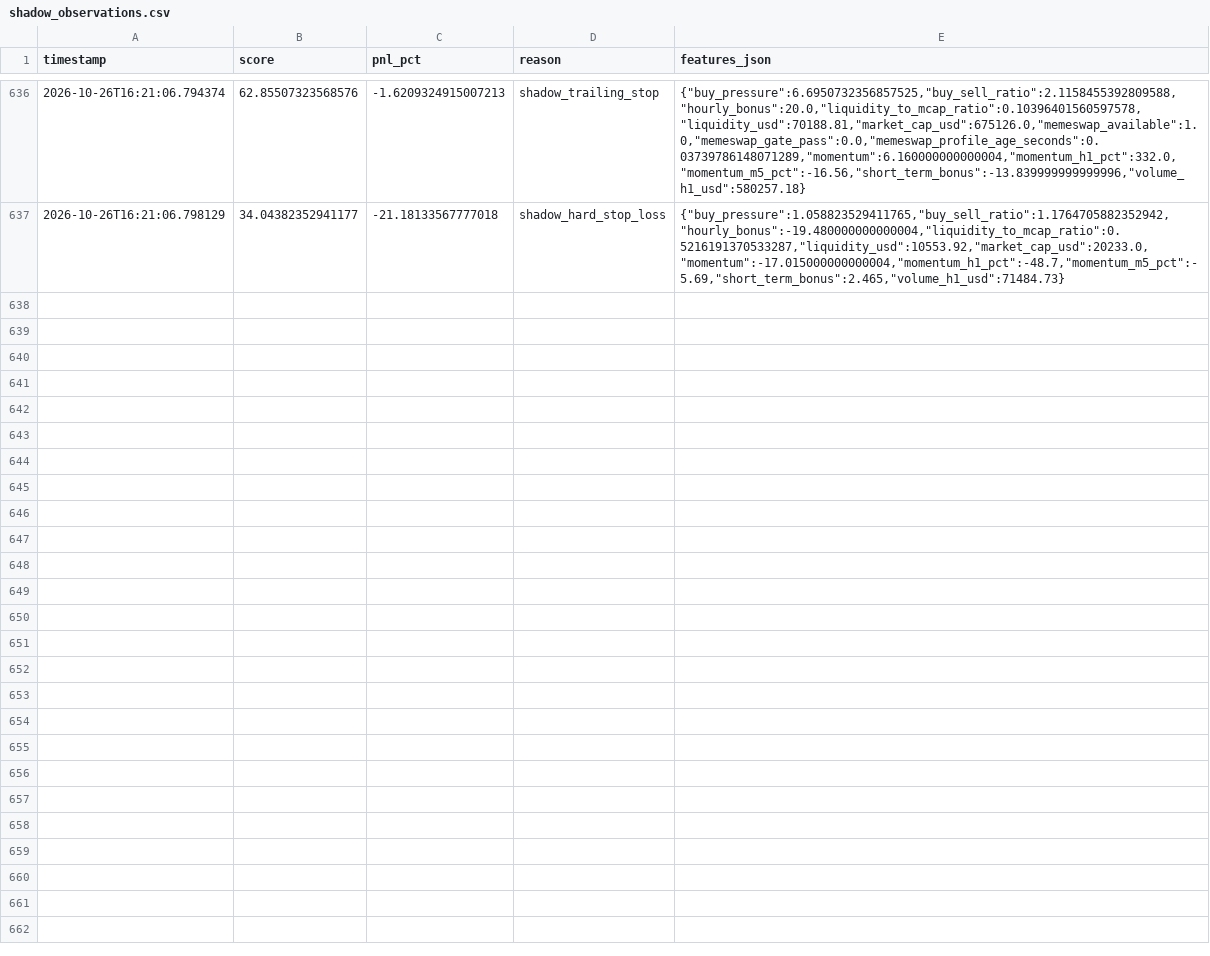
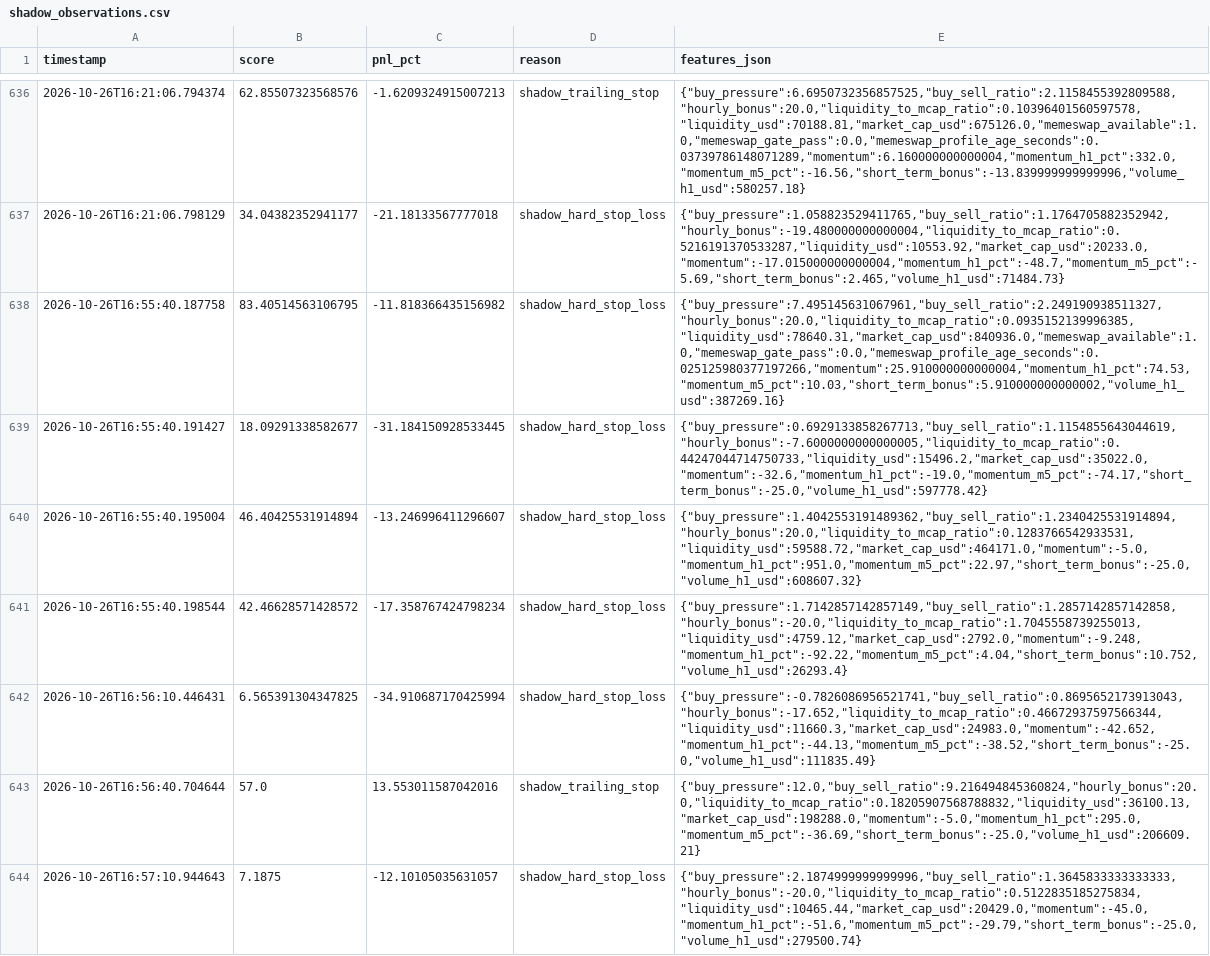
Before and after one commit to amincanani1985-web/meme-scanner-bot, a CSV file: paper_account/shadow_observations.csv, drawn as a sheet; only a part is shown, gaps mark what is left out; the diff names each change by its address in the sheet, - before the commit and + after, or states it on an @@ line.

```diff
--- a/paper_account/shadow_observations.csv
+++ b/paper_account/shadow_observations.csv
+row 638: 2026-10-26T16:55:40.187758 | 83.40514563106795 | -11.818366435156982 | shadow_hard_stop_loss | {"buy_pressure":7.495145631067961,"buy_sell_ratio":2.249190938511327,"hourly_bonus":20.0,"liquidity_to_mcap_ratio":0.0935152139996385,"liquidity_usd":78640.31,"market_cap_usd":840936.0,"memeswap_available":1.0,"memeswap_gate_pass":0.0,"memeswap_profile_age_seconds":0.025125980377197266,"momentum":25.910000000000004,"momentum_h1_pct":74.53,"momentum_m5_pct":10.03,"short_term_bonus":5.910000000000002,"volume_h1_usd":387269.16}
+row 639: 2026-10-26T16:55:40.191427 | 18.09291338582677 | -31.184150928533445 | shadow_hard_stop_loss | {"buy_pressure":0.6929133858267713,"buy_sell_ratio":1.1154855643044619,"hourly_bonus":-7.6000000000000005,"liquidity_to_mcap_ratio":0.44247044714750733,"liquidity_usd":15496.2,"market_cap_usd":35022.0,"momentum":-32.6,"momentum_h1_pct":-19.0,"momentum_m5_pct":-74.17,"short_term_bonus":-25.0,"volume_h1_usd":597778.42}
+row 640: 2026-10-26T16:55:40.195004 | 46.40425531914894 | -13.246996411296607 | shadow_hard_stop_loss | {"buy_pressure":1.4042553191489362,"buy_sell_ratio":1.2340425531914894,"hourly_bonus":20.0,"liquidity_to_mcap_ratio":0.1283766542933531,"liquidity_usd":59588.72,"market_cap_usd":464171.0,"momentum":-5.0,"momentum_h1_pct":951.0,"momentum_m5_pct":22.97,"short_term_bonus":-25.0,"volume_h1_usd":608607.32}
+row 641: 2026-10-26T16:55:40.198544 | 42.46628571428572 | -17.358767424798234 | shadow_hard_stop_loss | {"buy_pressure":1.7142857142857149,"buy_sell_ratio":1.2857142857142858,"hourly_bonus":-20.0,"liquidity_to_mcap_ratio":1.7045558739255013,"liquidity_usd":4759.12,"market_cap_usd":2792.0,"momentum":-9.248,"momentum_h1_pct":-92.22,"momentum_m5_pct":4.04,"short_term_bonus":10.752,"volume_h1_usd":26293.4}
+row 642: 2026-10-26T16:56:10.446431 | 6.565391304347825 | -34.910687170425994 | shadow_hard_stop_loss | {"buy_pressure":-0.7826086956521741,"buy_sell_ratio":0.8695652173913043,"hourly_bonus":-17.652,"liquidity_to_mcap_ratio":0.46672937597566344,"liquidity_usd":11660.3,"market_cap_usd":24983.0,"momentum":-42.652,"momentum_h1_pct":-44.13,"momentum_m5_pct":-38.52,"short_term_bonus":-25.0,"volume_h1_usd":111835.49}
+row 643: 2026-10-26T16:56:40.704644 | 57.0 | 13.553011587042016 | shadow_trailing_stop | {"buy_pressure":12.0,"buy_sell_ratio":9.216494845360824,"hourly_bonus":20.0,"liquidity_to_mcap_ratio":0.18205907568788832,"liquidity_usd":36100.13,"market_cap_usd":198288.0,"momentum":-5.0,"momentum_h1_pct":295.0,"momentum_m5_pct":-36.69,"short_term_bonus":-25.0,"volume_h1_usd":206609.21}
+row 644: 2026-10-26T16:57:10.944643 | 7.1875 | -12.10105035631057 | shadow_hard_stop_loss | {"buy_pressure":2.1874999999999996,"buy_sell_ratio":1.3645833333333333,"hourly_bonus":-20.0,"liquidity_to_mcap_ratio":0.5122835185275834,"liquidity_usd":10465.44,"market_cap_usd":20429.0,"momentum":-45.0,"momentum_h1_pct":-51.6,"momentum_m5_pct":-29.79,"short_term_bonus":-25.0,"volume_h1_usd":279500.74}
```
Also changed, not shown: 8 other files.
